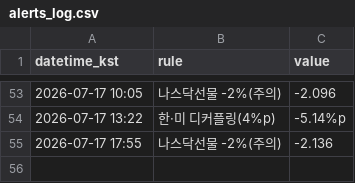
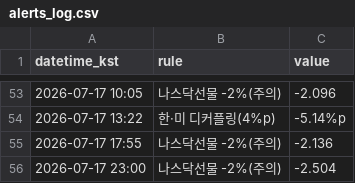
Before and after one commit to Carrick16GGMU/Carrick-the-Glory, a CSV file: alerts_log.csv, drawn as a sheet; only a part is shown, gaps mark what is left out; the diff names each change by its address in the sheet, - before the commit and + after, or states it on an @@ line.

```diff
--- a/alerts_log.csv
+++ b/alerts_log.csv
+row 56: 2026-07-17 23:00 | 나스닥선물 -2%(주의) | -2.504
```
Also changed, not shown: 1 other file.
